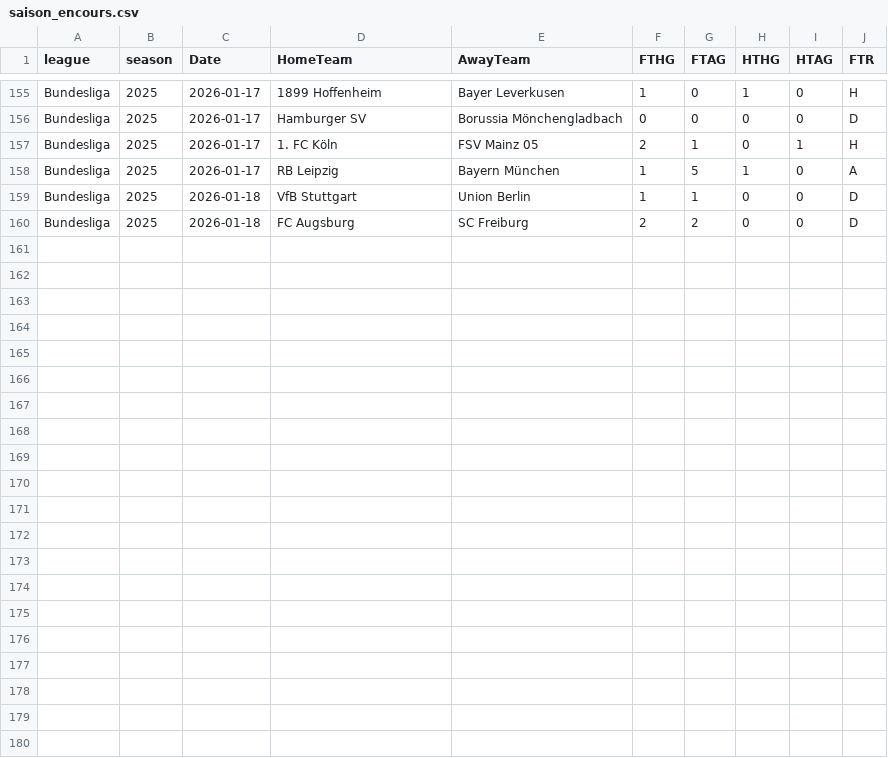
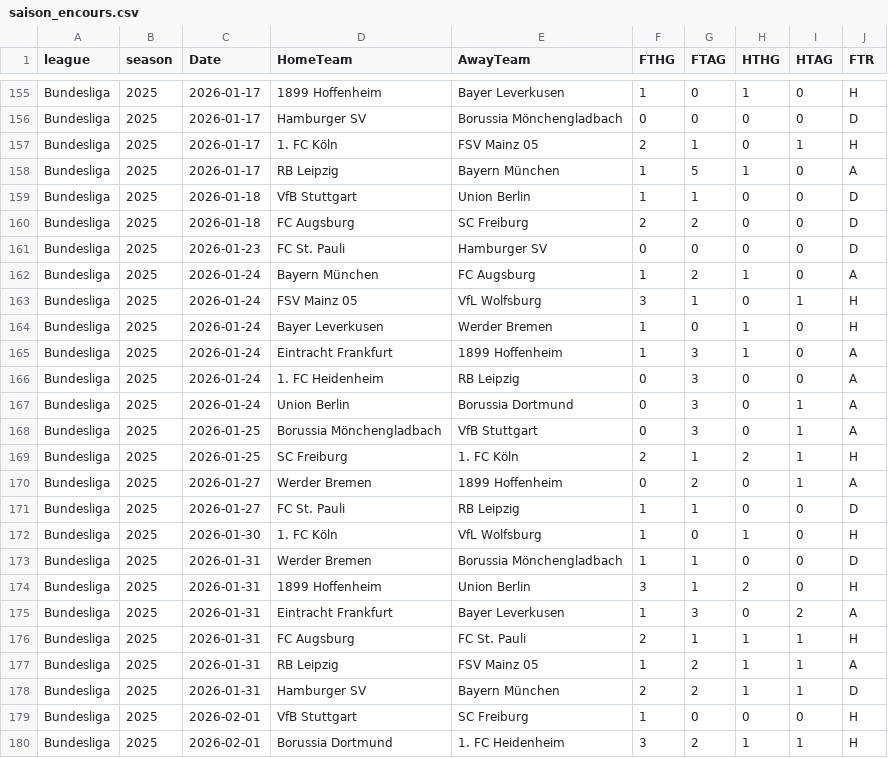
Before and after one commit to bobbobunda01/betsmart_new_version, a CSV file: data/bl1/saison_encours.csv, drawn as a sheet; only a part is shown, gaps mark what is left out; the diff names each change by its address in the sheet, - before the commit and + after, or states it on an @@ line.

```diff
--- a/data/bl1/saison_encours.csv
+++ b/data/bl1/saison_encours.csv
+row 161: Bundesliga | 2025 | 2026-01-23 | FC St. Pauli | Hamburger SV | 0 | 0 | 0 | 0 | D
+row 162: Bundesliga | 2025 | 2026-01-24 | Bayern München | FC Augsburg | 1 | 2 | 1 | 0 | A
+row 163: Bundesliga | 2025 | 2026-01-24 | FSV Mainz 05 | VfL Wolfsburg | 3 | 1 | 0 | 1 | H
+row 164: Bundesliga | 2025 | 2026-01-24 | Bayer Leverkusen | Werder Bremen | 1 | 0 | 1 | 0 | H
+row 165: Bundesliga | 2025 | 2026-01-24 | Eintracht Frankfurt | 1899 Hoffenheim | 1 | 3 | 1 | 0 | A
+row 166: Bundesliga | 2025 | 2026-01-24 | 1. FC Heidenheim | RB Leipzig | 0 | 3 | 0 | 0 | A
+row 167: Bundesliga | 2025 | 2026-01-24 | Union Berlin | Borussia Dortmund | 0 | 3 | 0 | 1 | A
+row 168: Bundesliga | 2025 | 2026-01-25 | Borussia Mönchengladbach | VfB Stuttgart | 0 | 3 | 0 | 1 | A
+row 169: Bundesliga | 2025 | 2026-01-25 | SC Freiburg | 1. FC Köln | 2 | 1 | 2 | 1 | H
+row 170: Bundesliga | 2025 | 2026-01-27 | Werder Bremen | 1899 Hoffenheim | 0 | 2 | 0 | 1 | A
+row 171: Bundesliga | 2025 | 2026-01-27 | FC St. Pauli | RB Leipzig | 1 | 1 | 0 | 0 | D
+row 172: Bundesliga | 2025 | 2026-01-30 | 1. FC Köln | VfL Wolfsburg | 1 | 0 | 1 | 0 | H
+row 173: Bundesliga | 2025 | 2026-01-31 | Werder Bremen | Borussia Mönchengladbach | 1 | 1 | 0 | 0 | D
+row 174: Bundesliga | 2025 | 2026-01-31 | 1899 Hoffenheim | Union Berlin | 3 | 1 | 2 | 0 | H
+row 175: Bundesliga | 2025 | 2026-01-31 | Eintracht Frankfurt | Bayer Leverkusen | 1 | 3 | 0 | 2 | A
+row 176: Bundesliga | 2025 | 2026-01-31 | FC Augsburg | FC St. Pauli | 2 | 1 | 1 | 1 | H
+row 177: Bundesliga | 2025 | 2026-01-31 | RB Leipzig | FSV Mainz 05 | 1 | 2 | 1 | 1 | A
+row 178: Bundesliga | 2025 | 2026-01-31 | Hamburger SV | Bayern München | 2 | 2 | 1 | 1 | D
+row 179: Bundesliga | 2025 | 2026-02-01 | VfB Stuttgart | SC Freiburg | 1 | 0 | 0 | 0 | H
+row 180: Bundesliga | 2025 | 2026-02-01 | Borussia Dortmund | 1. FC Heidenheim | 3 | 2 | 1 | 1 | H
```
Also changed, not shown: data/bl2/saison_encours.csv, data/leagues_champions/saison_encours.csv, 19 other files.
